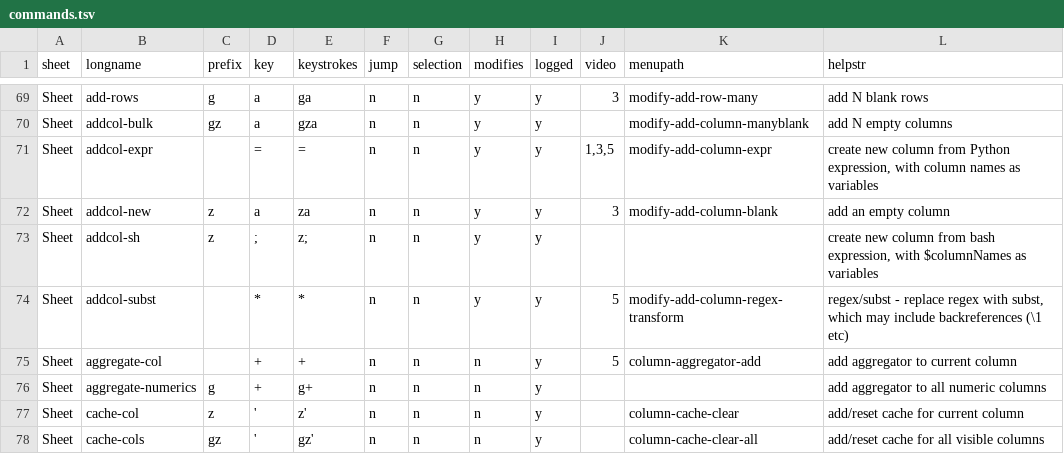
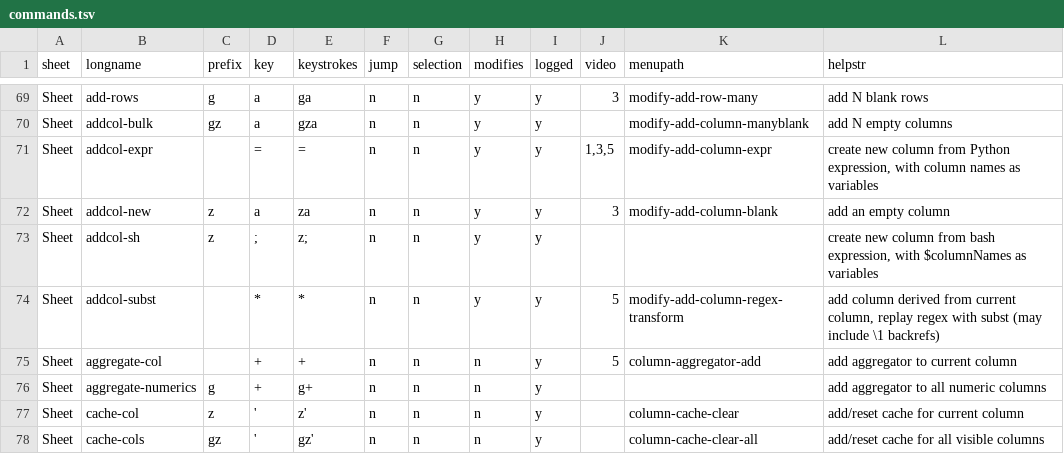
Before and after one commit to saulpw/visidata, a TSV file: visidata/commands.tsv, drawn as a sheet; only a part is shown, gaps mark what is left out.

Commit message:
[commands] fix addcol-subst helpstr

```diff
--- a/visidata/commands.tsv
+++ b/visidata/commands.tsv
@@ -73,3 +73,3 @@ Sheet	addcol-new	z	a	za	n	n	y	y	3	modify-add-column-blank	add an empty column
 Sheet	addcol-sh	z	;	z;	n	n	y	y			create new column from bash expression, with $columnNames as variables
-Sheet	addcol-subst		*	*	n	n	y	y	5	modify-add-column-regex-transform	regex/subst - replace regex with subst, which may include backreferences (\1 etc)
+Sheet	addcol-subst		*	*	n	n	y	y	5	modify-add-column-regex-transform	add column derived from current column, replay regex with subst (may include \1 backrefs)
 Sheet	aggregate-col		+	+	n	n	n	y	5	column-aggregator-add	add aggregator to current column
```
